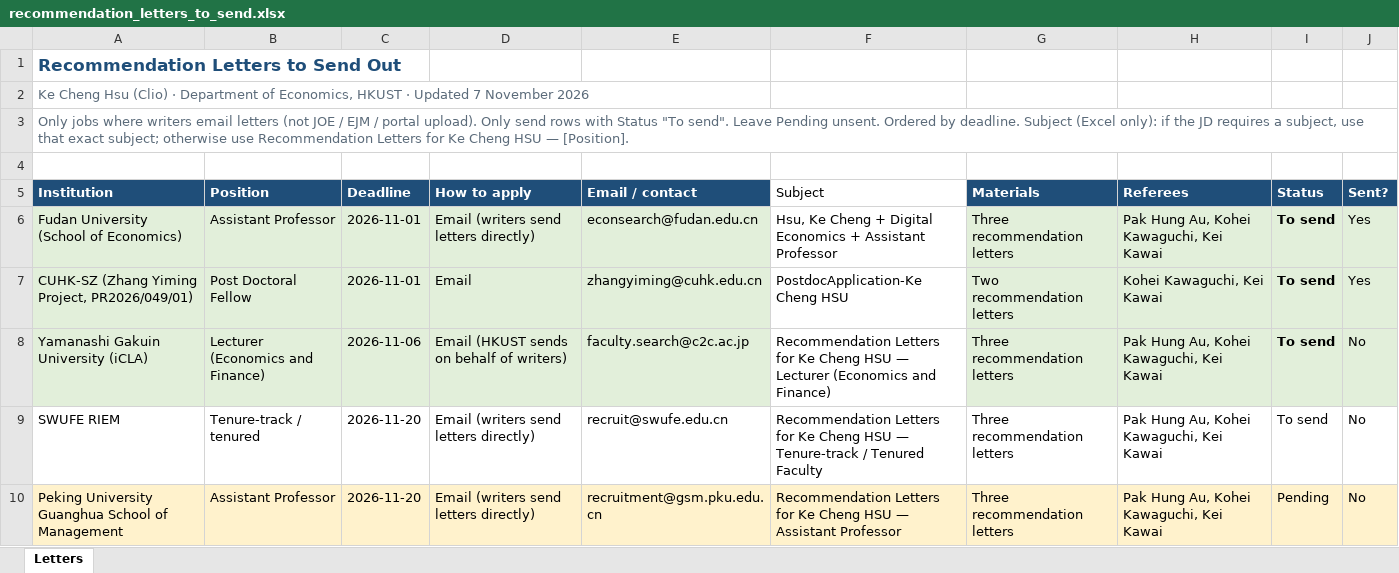
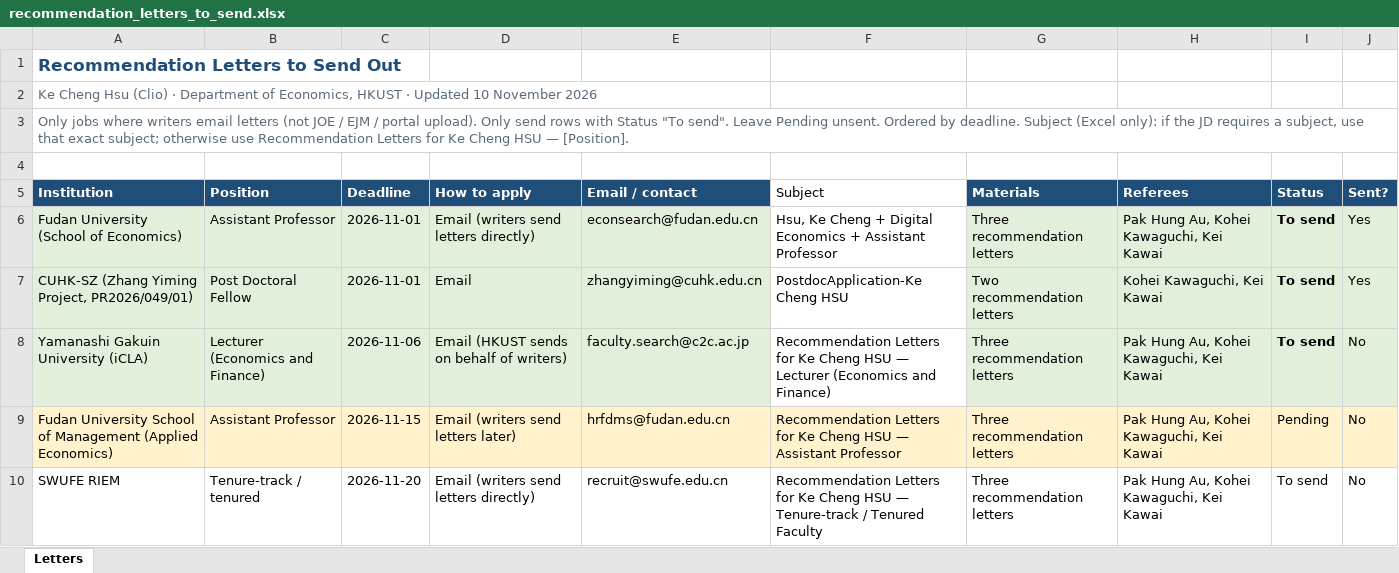
Before and after one commit to cliohsu1997/cliohsu1997.github.io, an Excel workbook: application/recommendation_letters_to_send.xlsx, sheet Letters, drawn as a sheet; only a part is shown; the shorter side is filled out with more unchanged rows; values as stored, in another font and other column widths than the file's, no borders; the diff names each change by its address in the sheet, - before the commit and + after, or states it on an @@ line.

```diff
--- a/application/recommendation_letters_to_send.xlsx (sheet Letters)
+++ b/application/recommendation_letters_to_send.xlsx (sheet Letters)
-A2 (Institution): …· Updated 7 November 2026
+A2 (Institution): …· Updated 10 November 2026
+row 9: Fudan University School of Management (Applied Economics) | Assistant Professor | 2026-11-15 | Email (writers send letters later) | hrfdms@fudan.edu.cn | Recommendation Letters for Ke Cheng HSU — Assistant Professor | Three recommendation letters | Pak Hung Au, Kohei Kawaguchi, Kei Kawai | Pending | No
```
Also changed, not shown: 5 other files.
